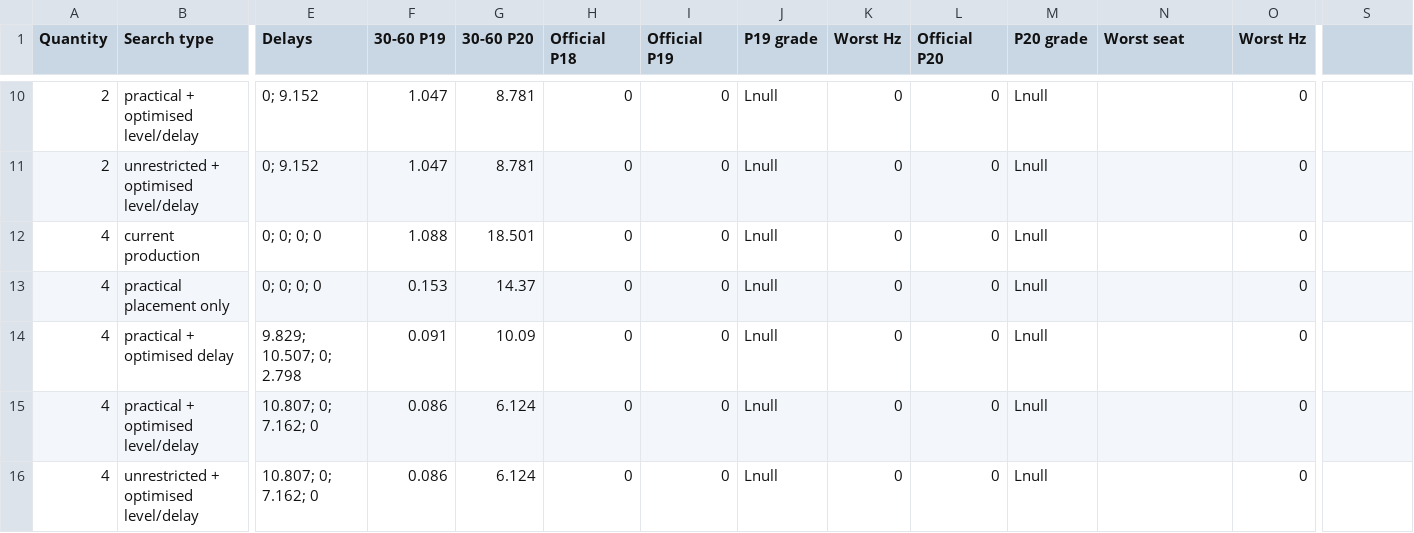
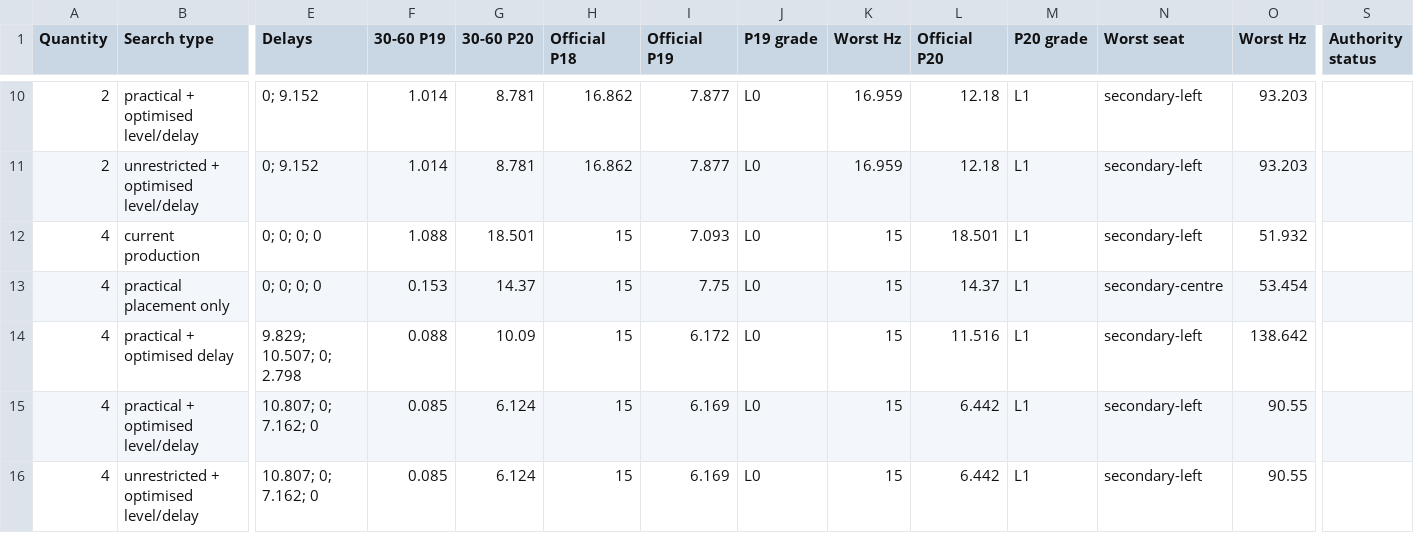
Before and after one commit to paulcummin-blip/soundproof-artcoustic-cinema-designer, a CSV file: experiments/phase2-p19-p20/results/room-b.csv, drawn as a sheet; only a part is shown, gaps mark what is left out; the diff covers the shown part only; the diff names each change by its address in the sheet, - before the commit and + after, or states it on an @@ line.

```diff
--- a/experiments/phase2-p19-p20/results/room-b.csv
+++ b/experiments/phase2-p19-p20/results/room-b.csv
-S1: (empty)
+S1: Authority status
-F10:F11 (30-60 P19): 1.047
+F10:F11 (30-60 P19): 1.014
-H10:H11 (Official P18): 0
+H10:H11 (Official P18): 16.862
-I10:I11 (Official P19): 0
+I10:I11 (Official P19): 7.877
-J10:J16 (P19 grade): Lnull
+J10:J16 (P19 grade): L0
-K10:K11 (Worst Hz): 0
+K10:K11 (Worst Hz): 16.959
-L10:L11 (Official P20): 0
+L10:L11 (Official P20): 12.18
-M10:M16 (P20 grade): Lnull
+M10:M16 (P20 grade): L1
-N10:N12 (Worst seat): (empty)
+N10:N12 (Worst seat): secondary-left
-O10:O11 (Worst Hz): 0
+O10:O11 (Worst Hz): 93.203
-H12:H16 (Official P18): 0
+H12:H16 (Official P18): 15
-I12 (Official P19): 0
+I12 (Official P19): 7.093
-K12:K16 (Worst Hz): 0
+K12:K16 (Worst Hz): 15
-L12 (Official P20): 0
+L12 (Official P20): 18.501
-O12 (Worst Hz): 0
+O12 (Worst Hz): 51.932
-I13 (Official P19): 0
+I13 (Official P19): 7.75
-L13 (Official P20): 0
+L13 (Official P20): 14.37
-N13 (Worst seat): (empty)
+N13 (Worst seat): secondary-centre
-O13 (Worst Hz): 0
+O13 (Worst Hz): 53.454
-F14 (30-60 P19): 0.091
+F14 (30-60 P19): 0.088
-I14 (Official P19): 0
+I14 (Official P19): 6.172
-L14 (Official P20): 0
+L14 (Official P20): 11.516
-N14:N16 (Worst seat): (empty)
+N14:N16 (Worst seat): secondary-left
-O14 (Worst Hz): 0
+O14 (Worst Hz): 138.642
-F15:F16 (30-60 P19): 0.086
+F15:F16 (30-60 P19): 0.085
-I15:I16 (Official P19): 0
+I15:I16 (Official P19): 6.169
-L15:L16 (Official P20): 0
+L15:L16 (Official P20): 6.442
-O15:O16 (Worst Hz): 0
+O15:O16 (Worst Hz): 90.55
```
Also changed, not shown: 70 edited cells elsewhere in this file, 1 other file.
